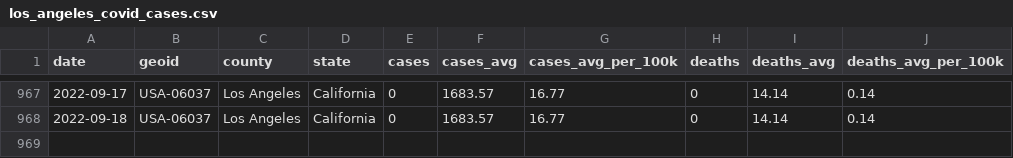
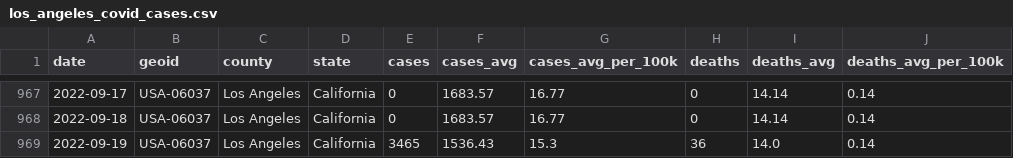
Before and after one commit to lealiaxiong/Caltech_Covid19, a CSV file: los_angeles_covid_cases.csv, drawn as a sheet; only a part is shown, gaps mark what is left out; the diff names each change by its address in the sheet, - before the commit and + after, or states it on an @@ line.

Commit message:
Update data 2022-09-20

```diff
--- a/los_angeles_covid_cases.csv
+++ b/los_angeles_covid_cases.csv
+row 969: 2022-09-19 | USA-06037 | Los Angeles | California | 3465 | 1536.43 | 15.3 | 36 | 14.0 | 0.14
```
Also changed, not shown: caltech_covid_cases.csv, 12 other files.
